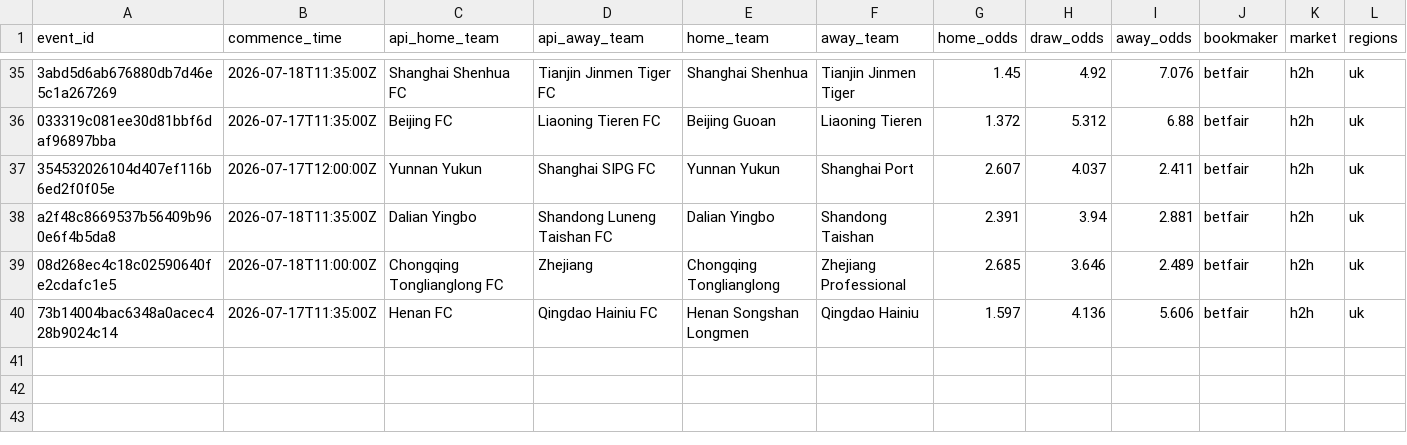
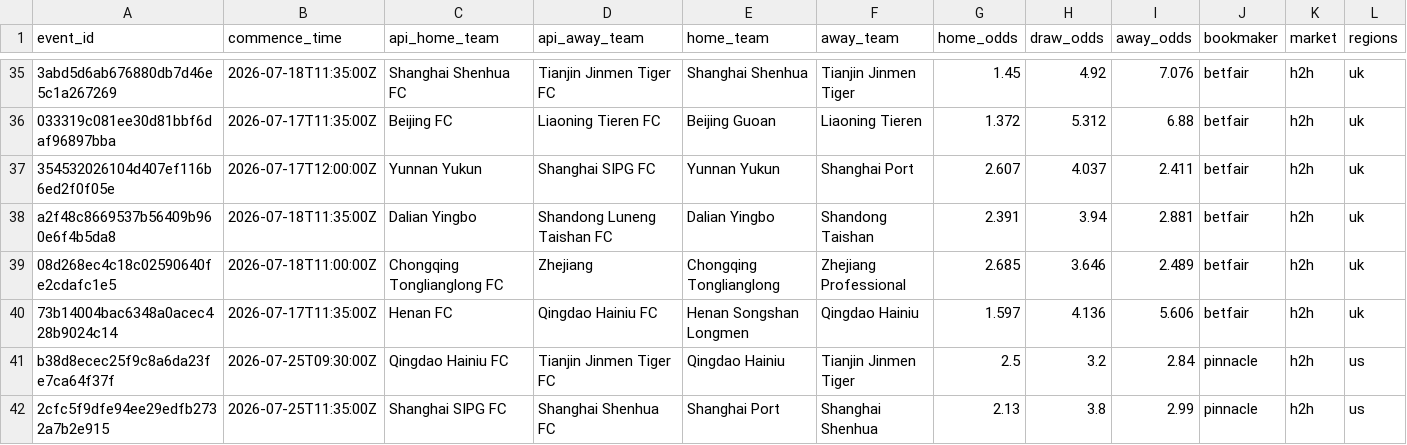
Before and after one commit to jiajun-builds/cslmonitor, a CSV file: data/raw_data/CHN_pinnacle_spreads_history.csv, drawn as a sheet; only a part is shown, gaps mark what is left out; rows hold the shown columns only; the diff names each change by its address in the sheet, - before the commit and + after, or states it on an @@ line.

```diff
--- a/data/raw_data/CHN_pinnacle_spreads_history.csv
+++ b/data/raw_data/CHN_pinnacle_spreads_history.csv
+row 41: b38d8ecec25f9c8a6da23fe7ca64f37f | 2026-07-25T09:30:00Z | Qingdao Hainiu FC | Tianjin Jinmen Tiger FC | Qingdao Hainiu | Tianjin Jinmen Tiger | 2.5 | 3.2 | 2.84 | pinnacle | h2h | us
+row 42: 2cfc5f9dfe94ee29edfb2732a7b2e915 | 2026-07-25T11:35:00Z | Shanghai SIPG FC | Shanghai Shenhua FC | Shanghai Port | Shanghai Shenhua | 2.13 | 3.8 | 2.99 | pinnacle | h2h | us
```
